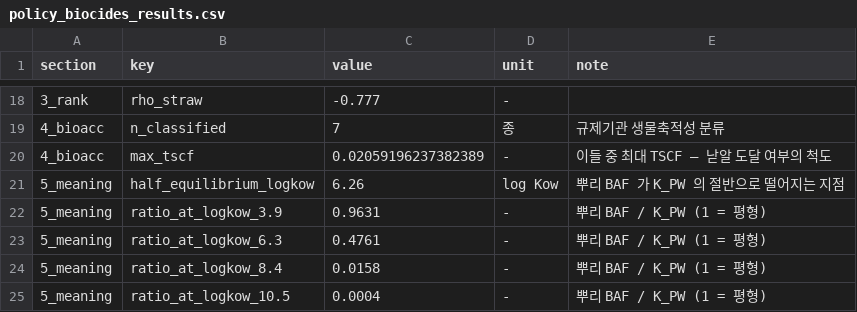
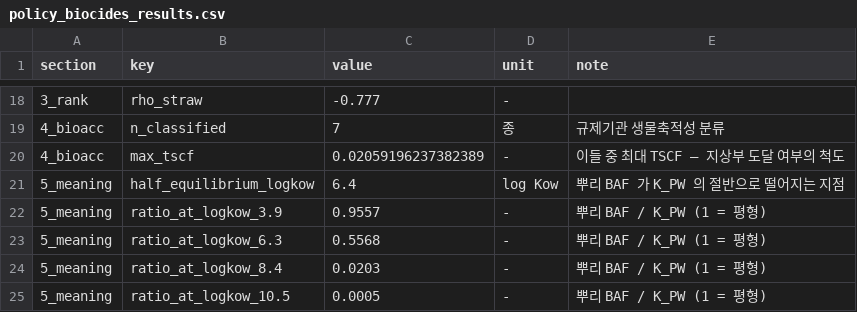
Before and after one commit to ccy5123/pfas-rice-model, a CSV file: docs/policy_biocides_results.csv, drawn as a sheet; only a part is shown, gaps mark what is left out.

```diff
--- a/docs/policy_biocides_results.csv
+++ b/docs/policy_biocides_results.csv
@@ -19,7 +19,7 @@ section,key,value,unit,note
 4_bioacc,n_classified,7,종,규제기관 생물축적성 분류
-4_bioacc,max_tscf,0.02059196237382389,-,이들 중 최대 TSCF — 낟알 도달 여부의 척도
-5_meaning,half_equilibrium_logkow,6.26,log Kow,뿌리 BAF 가 K_PW 의 절반으로 떨어지는 지점
-5_meaning,ratio_at_logkow_3.9,0.9631,-,뿌리 BAF / K_PW (1 = 평형)
-5_meaning,ratio_at_logkow_6.3,0.4761,-,뿌리 BAF / K_PW (1 = 평형)
-5_meaning,ratio_at_logkow_8.4,0.0158,-,뿌리 BAF / K_PW (1 = 평형)
-5_meaning,ratio_at_logkow_10.5,0.0004,-,뿌리 BAF / K_PW (1 = 평형)
+4_bioacc,max_tscf,0.02059196237382389,-,이들 중 최대 TSCF — 지상부 도달 여부의 척도
+5_meaning,half_equilibrium_logkow,6.4,log Kow,뿌리 BAF 가 K_PW 의 절반으로 떨어지는 지점
+5_meaning,ratio_at_logkow_3.9,0.9557,-,뿌리 BAF / K_PW (1 = 평형)
+5_meaning,ratio_at_logkow_6.3,0.5568,-,뿌리 BAF / K_PW (1 = 평형)
+5_meaning,ratio_at_logkow_8.4,0.0203,-,뿌리 BAF / K_PW (1 = 평형)
+5_meaning,ratio_at_logkow_10.5,0.0005,-,뿌리 BAF / K_PW (1 = 평형)
```
Also changed, not shown: docs/policy_brief_results.csv, validation/bat_census_biocides.csv, 18 other files.
